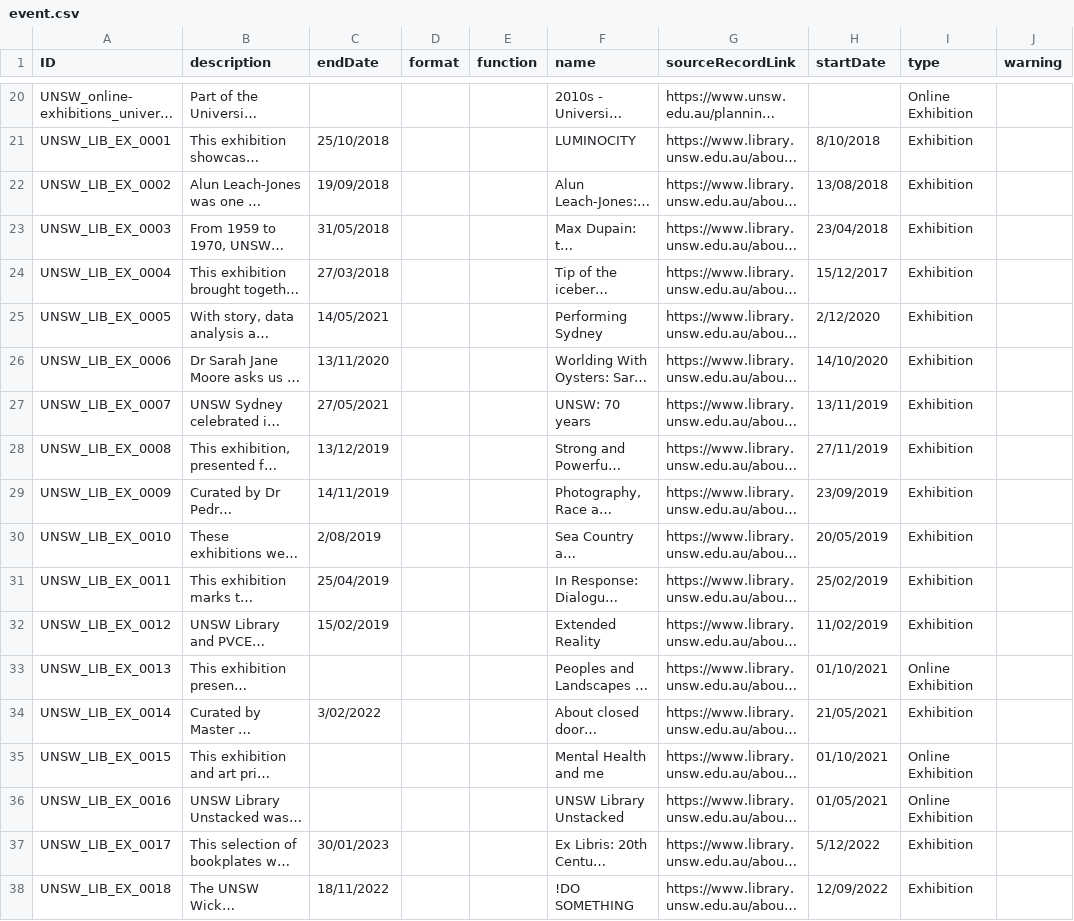
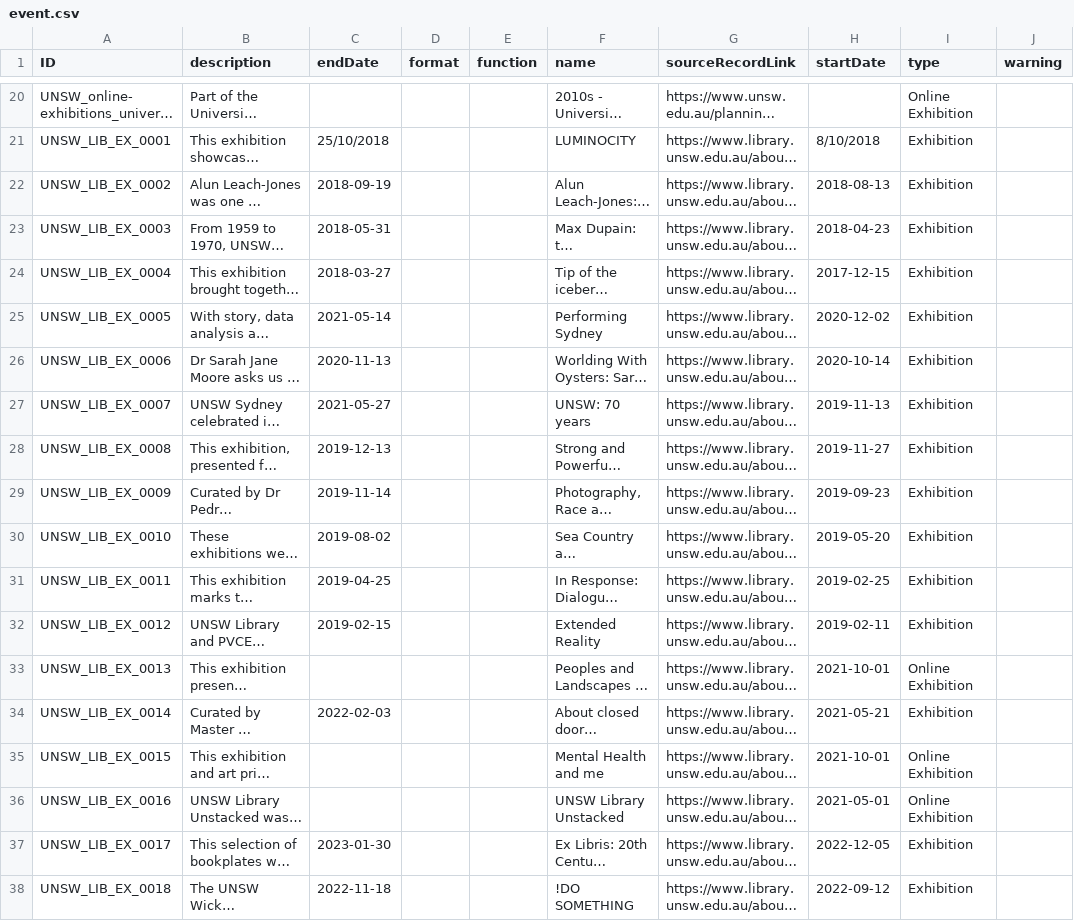
Before and after one commit to HuNIVL/unsw, a CSV file: event.csv, drawn as a sheet; only a part is shown, gaps mark what is left out; long unchanged cells end in …; the diff covers the shown part only; the diff names each change by its address in the sheet, - before the commit and + after, or states it on an @@ line.

Commit message:
Updated all dates

```diff
--- a/event.csv
+++ b/event.csv
-C22 (endDate): 19/09/2018
+C22 (endDate): 2018-09-19
-H22 (startDate): 13/08/2018
+H22 (startDate): 2018-08-13
-C23 (endDate): 31/05/2018
+C23 (endDate): 2018-05-31
-H23 (startDate): 23/04/2018
+H23 (startDate): 2018-04-23
-C24 (endDate): 27/03/2018
+C24 (endDate): 2018-03-27
-H24 (startDate): 15/12/2017
+H24 (startDate): 2017-12-15
-C25 (endDate): 14/05/2021
+C25 (endDate): 2021-05-14
-H25 (startDate): 2/12/2020
+H25 (startDate): 2020-12-02
-C26 (endDate): 13/11/2020
+C26 (endDate): 2020-11-13
-H26 (startDate): 14/10/2020
+H26 (startDate): 2020-10-14
-C27 (endDate): 27/05/2021
+C27 (endDate): 2021-05-27
-H27 (startDate): 13/11/2019
+H27 (startDate): 2019-11-13
-C28 (endDate): 13/12/2019
+C28 (endDate): 2019-12-13
-H28 (startDate): 27/11/2019
+H28 (startDate): 2019-11-27
-C29 (endDate): 14/11/2019
+C29 (endDate): 2019-11-14
-H29 (startDate): 23/09/2019
+H29 (startDate): 2019-09-23
-C30 (endDate): 2/08/2019
+C30 (endDate): 2019-08-02
-H30 (startDate): 20/05/2019
+H30 (startDate): 2019-05-20
-C31 (endDate): 25/04/2019
+C31 (endDate): 2019-04-25
-H31 (startDate): 25/02/2019
+H31 (startDate): 2019-02-25
-C32 (endDate): 15/02/2019
+C32 (endDate): 2019-02-15
-H32 (startDate): 11/02/2019
+H32 (startDate): 2019-02-11
-H33 (startDate): 01/10/2021
+H33 (startDate): 2021-10-01
-C34 (endDate): 3/02/2022
+C34 (endDate): 2022-02-03
-H34 (startDate): 21/05/2021
+H34 (startDate): 2021-05-21
-H35 (startDate): 01/10/2021
+H35 (startDate): 2021-10-01
-H36 (startDate): 01/05/2021
+H36 (startDate): 2021-05-01
-C37 (endDate): 30/01/2023
+C37 (endDate): 2023-01-30
-H37 (startDate): 5/12/2022
+H37 (startDate): 2022-12-05
-C38 (endDate): 18/11/2022
+C38 (endDate): 2022-11-18
-H38 (startDate): 12/09/2022
+H38 (startDate): 2022-09-12
```
Also changed, not shown: 26 edited cells elsewhere in this file.
